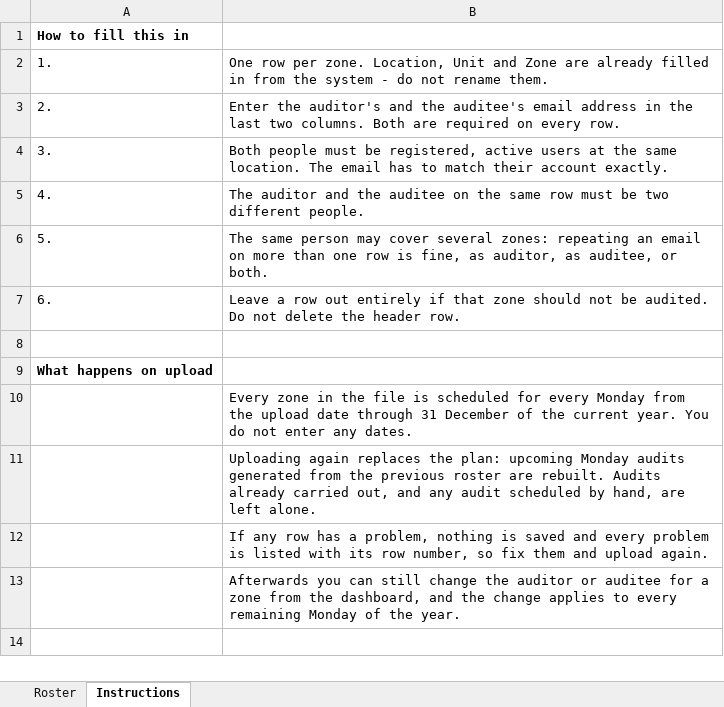
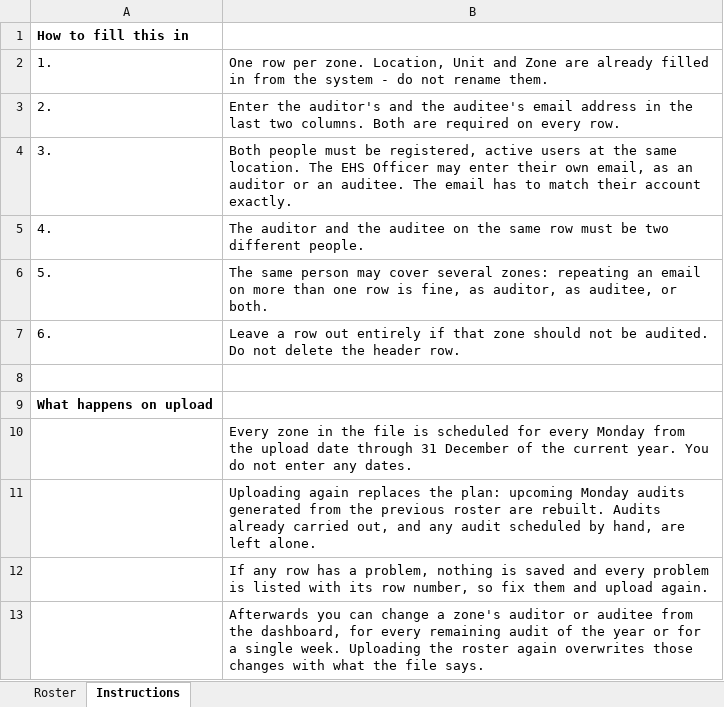
Before and after one commit to sparshkhurana3/EHS-Inspection-Application, an Excel workbook: docs/samples/weekly-roster-template.xlsx, sheet Instructions, drawn as a sheet; values as stored, in another font and other column widths than the file's, no borders; the diff names each change by its address in the sheet, - before the commit and + after, or states it on an @@ line.

```diff
--- a/docs/samples/weekly-roster-template.xlsx (sheet Instructions)
+++ b/docs/samples/weekly-roster-template.xlsx (sheet Instructions)
-B4: …location. The email has…
+B4: …location. The EHS Officer may enter their own email, as an auditor or an auditee. The email has…
-B13: …you can still change the auditor or auditee for a zone from the dashboard, and the change applies to every remaining Monday of the year.
+B13: …you can change a zone's auditor or auditee from the dashboard, for every remaining audit of the year or for a single week. Uploading the roster again overwrites those changes with what the file says.
```
Also changed, not shown: 41 other files.
